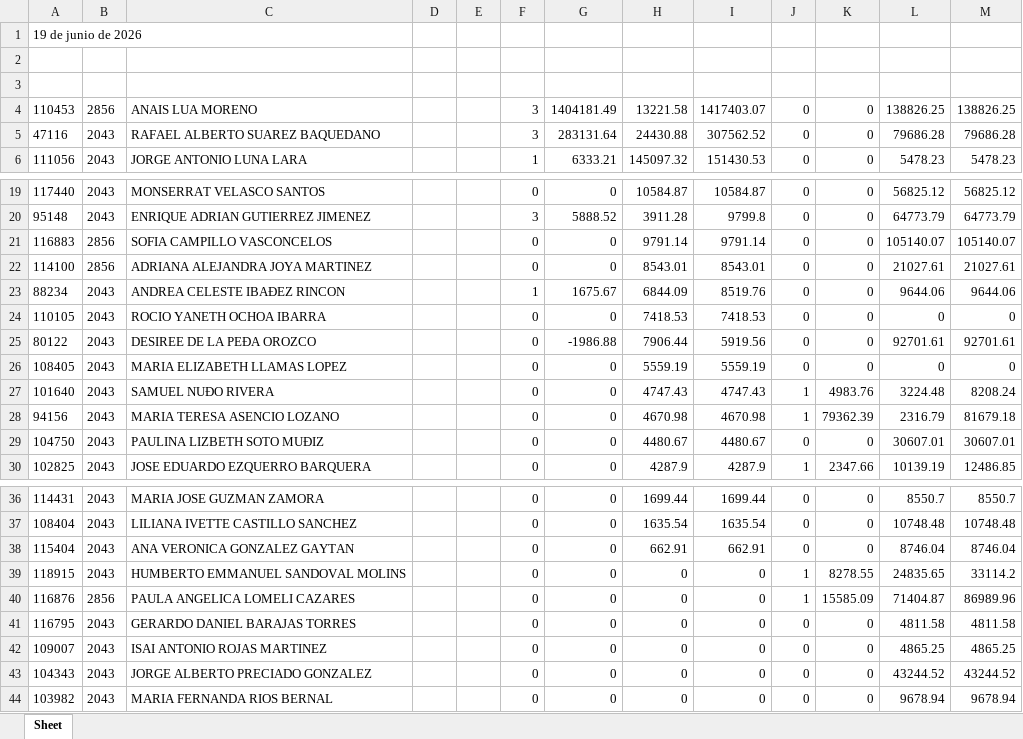
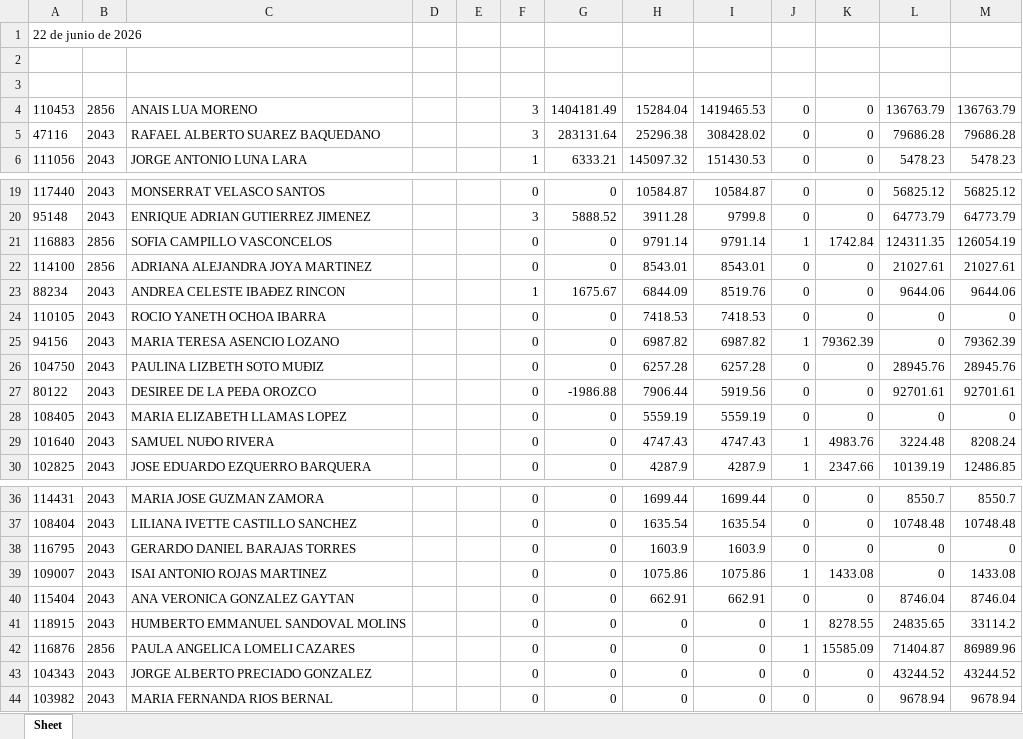
Before and after one commit to davalosdiego833/paneldecampanas, an Excel workbook: administrador/pagado_emitidido/pagado_emitido.xlsx, sheet Sheet, drawn as a sheet; only a part is shown, gaps mark what is left out; values as stored, in another font and other column widths than the file's, no borders; removed rows and columns are numbered as before the commit, all else as after; the diff names each change by its address in the sheet, - before the commit and + after, or states it on an @@ line.

Commit message:
data: Actualización automática de reportes (2026-06-23 15:08)

```diff
--- a/administrador/pagado_emitidido/pagado_emitido.xlsx (sheet Sheet)
+++ b/administrador/pagado_emitidido/pagado_emitido.xlsx (sheet Sheet)
-A1: 19 de junio de 2026
+A1: 22 de junio de 2026
-H4: 13221.58
+H4: 15284.04
-I4: 1417403.07
+I4: 1419465.53
-L4: 138826.25
+L4: 136763.79
-M4: 138826.25
+M4: 136763.79
-H5: 24430.88
+H5: 25296.38
-I5: 307562.52
+I5: 308428.02
-J21: 0
+J21: 1
-K21: 0
+K21: 1742.84
-L21: 105140.07
+L21: 124311.35
-M21: 105140.07
+M21: 126054.19
+row 25: 94156 | 2043 | MARIA TERESA ASENCIO LOZANO |  |  | 0 | 0 | 6987.82 | 6987.82 | 1 | 79362.39 | 0 | 79362.39
+row 26: 104750 | 2043 | PAULINA LIZBETH SOTO MUÐIZ |  |  | 0 | 0 | 6257.28 | 6257.28 | 0 | 0 | 28945.76 | 28945.76
-row 28: 94156 | 2043 | MARIA TERESA ASENCIO LOZANO |  |  | 0 | 0 | 4670.98 | 4670.98 | 1 | 79362.39 | 2316.79 | 81679.18
-row 29: 104750 | 2043 | PAULINA LIZBETH SOTO MUÐIZ |  |  | 0 | 0 | 4480.67 | 4480.67 | 0 | 0 | 30607.01 | 30607.01
+row 38: 116795 | 2043 | GERARDO DANIEL BARAJAS TORRES |  |  | 0 | 0 | 1603.9 | 1603.9 | 0 | 0 | 0 | 0
+row 39: 109007 | 2043 | ISAI ANTONIO ROJAS MARTINEZ |  |  | 0 | 0 | 1075.86 | 1075.86 | 1 | 1433.08 | 0 | 1433.08
-row 41: 116795 | 2043 | GERARDO DANIEL BARAJAS TORRES |  |  | 0 | 0 | 0 | 0 | 0 | 0 | 4811.58 | 4811.58
-row 42: 109007 | 2043 | ISAI ANTONIO ROJAS MARTINEZ |  |  | 0 | 0 | 0 | 0 | 0 | 0 | 4865.25 | 4865.25
```
Also changed, not shown: administrador/pagado_emitido/pagado_emitido.xlsx, 6 other files.
